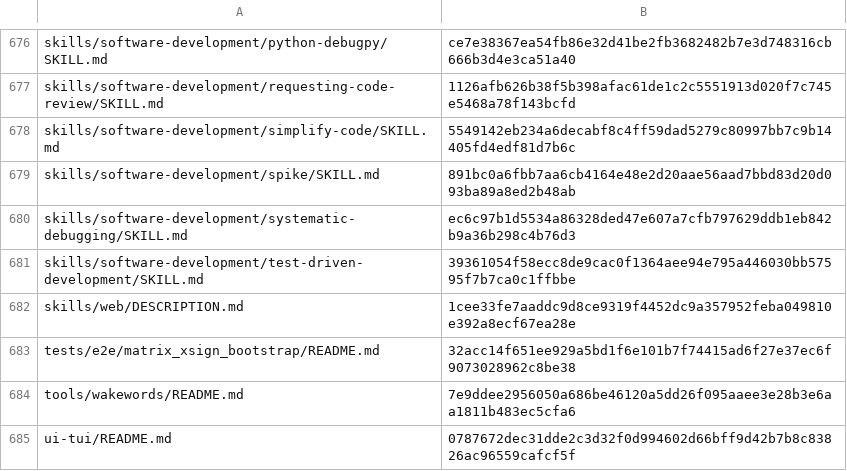
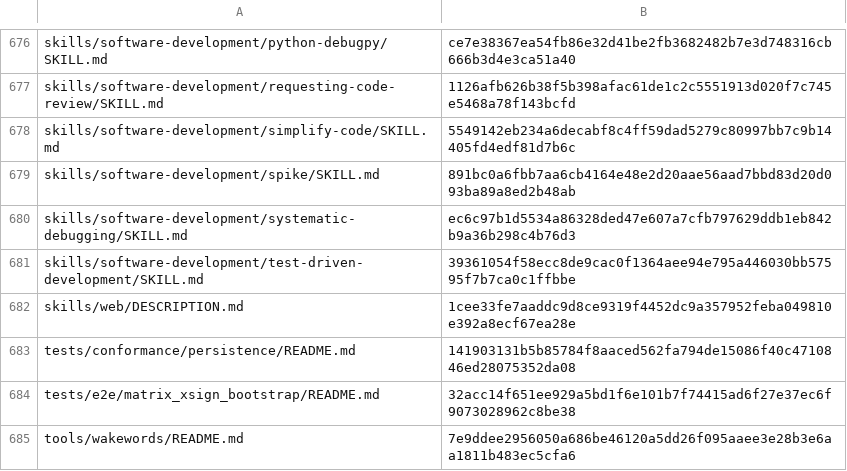
Before and after one commit to RyderFreeman4Logos/hermes-agent-docs-i18n, a TSV file: state/translation-hashes.tsv, drawn as a sheet; only a part is shown, gaps mark what is left out; the shorter side is filled out with more unchanged rows; the diff names each change by its address in the sheet, - before the commit and + after, or states it on an @@ line.

Commit message:
docs: translate tests/conformance/persistence/README.md
Translated Hermes Agent source document:

tests/conformance/persistence/README.md

```diff
--- a/state/translation-hashes.tsv
+++ b/state/translation-hashes.tsv
+row 683: tests/conformance/persistence/README.md | 141903131b5b85784f8aaced562fa794de15086f40c4710846ed28075352da08
```
Also changed, not shown: 4 other files.
